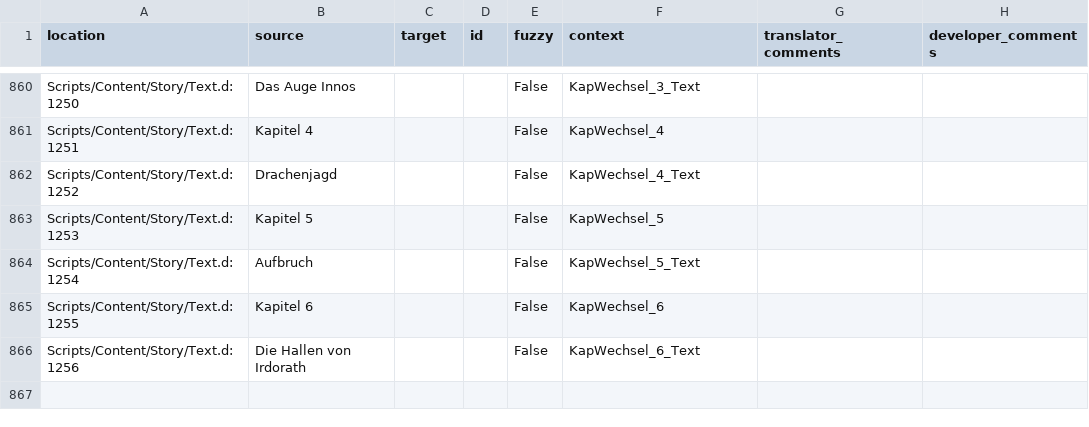
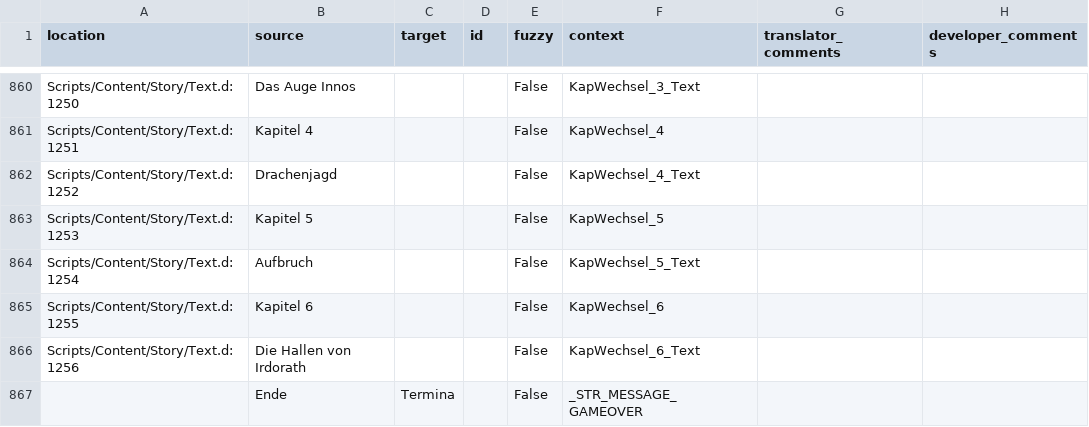
Before and after one commit to auronen/Gothic-2-localization, a CSV file: .translations/ro/Text_Constants.csv, drawn as a sheet; only a part is shown, gaps mark what is left out; the diff names each change by its address in the sheet, - before the commit and + after, or states it on an @@ line.

Commit message:
Translated using Weblate (Romanian)
Currently translated at 0.1% (1 of 866 strings)

Translation: Gothic 2: Night of the Raven/Text_Constants
Translate-URL: http://weblate.cokoliv.eu/projects/gothic-2-night-of-the-raven/text_constants/ro/

```diff
--- a/.translations/ro/Text_Constants.csv
+++ b/.translations/ro/Text_Constants.csv
+row 867:  | Ende | Termina |  | False | _STR_MESSAGE_GAMEOVER
```
